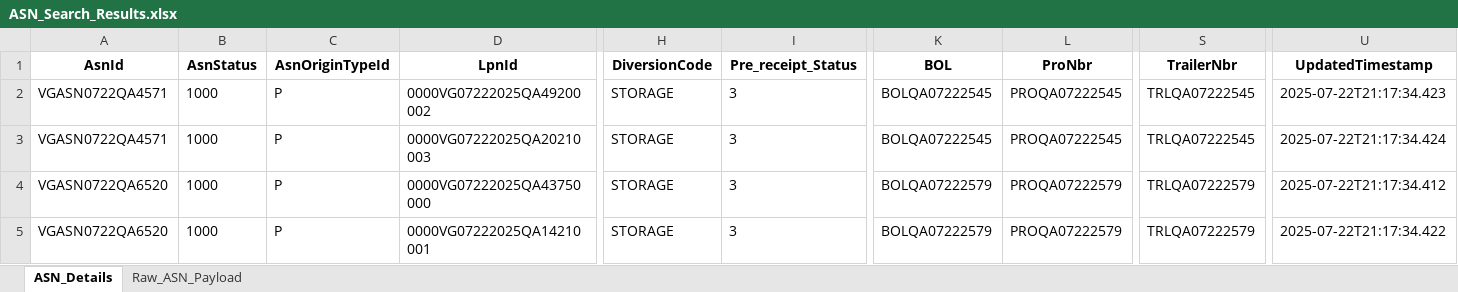
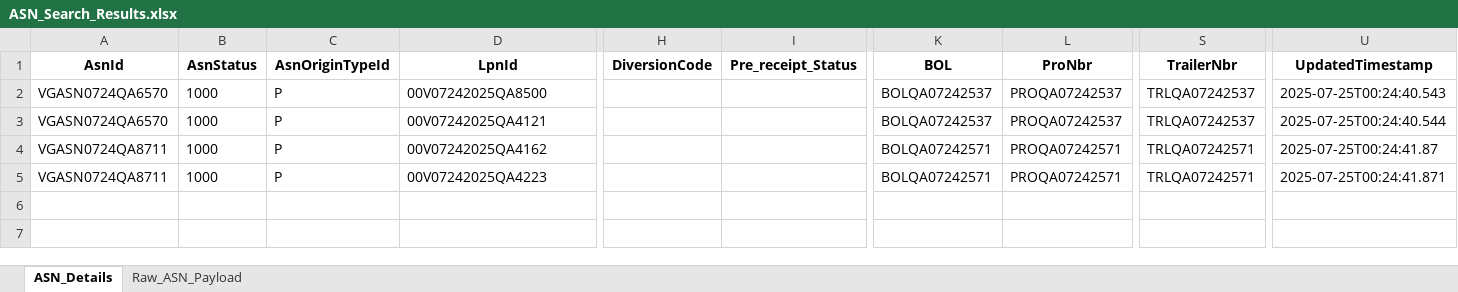
Before and after one commit to Vino0585/Nike, an Excel workbook: J30/Output_files/ASN_Search_Results.xlsx, sheet ASN_Details, drawn as a sheet; only a part is shown, gaps mark what is left out; values as stored, in another font and other column widths than the file's, no borders; the diff names each change by its address in the sheet, - before the commit and + after, or states it on an @@ line.

Commit message:
Merge remote-tracking branch 'origin/main'

```diff
--- a/J30/Output_files/ASN_Search_Results.xlsx (sheet ASN_Details)
+++ b/J30/Output_files/ASN_Search_Results.xlsx (sheet ASN_Details)
-A2:A3 (AsnId): VGASN0722QA4571
+A2:A3 (AsnId): VGASN0724QA6570
-D2 (LpnId): 0000VG07222025QA49200002
+D2 (LpnId): 00V07242025QA8500
-H2:H5 (DiversionCode): STORAGE
+H2:H5 (DiversionCode): (empty)
-I2:I5 (Pre_receipt_Status): 3
+I2:I5 (Pre_receipt_Status): (empty)
-K2:K3 (BOL): BOLQA07222545
+K2:K3 (BOL): BOLQA07242537
-L2:L3 (ProNbr): PROQA07222545
+L2:L3 (ProNbr): PROQA07242537
-S2:S3 (TrailerNbr): TRLQA07222545
+S2:S3 (TrailerNbr): TRLQA07242537
-U2 (UpdatedTimestamp): 2025-07-22T21:17:34.423
+U2 (UpdatedTimestamp): 2025-07-25T00:24:40.543
-D3 (LpnId): 0000VG07222025QA20210003
+D3 (LpnId): 00V07242025QA4121
-U3 (UpdatedTimestamp): 2025-07-22T21:17:34.424
+U3 (UpdatedTimestamp): 2025-07-25T00:24:40.544
-A4:A5 (AsnId): VGASN0722QA6520
+A4:A5 (AsnId): VGASN0724QA8711
-D4 (LpnId): 0000VG07222025QA43750000
+D4 (LpnId): 00V07242025QA4162
-K4:K5 (BOL): BOLQA07222579
+K4:K5 (BOL): BOLQA07242571
-L4:L5 (ProNbr): PROQA07222579
+L4:L5 (ProNbr): PROQA07242571
-S4:S5 (TrailerNbr): TRLQA07222579
+S4:S5 (TrailerNbr): TRLQA07242571
-U4 (UpdatedTimestamp): 2025-07-22T21:17:34.412
+U4 (UpdatedTimestamp): 2025-07-25T00:24:41.87
-D5 (LpnId): 0000VG07222025QA14210001
+D5 (LpnId): 00V07242025QA4223
-U5 (UpdatedTimestamp): 2025-07-22T21:17:34.422
+U5 (UpdatedTimestamp): 2025-07-25T00:24:41.871
```
Also changed, not shown: sheet Raw_ASN_Payload, J30/Input_files/WorkSheet.xlsx, J30/Output_files/ASN_Creation_Report.xlsx, 7 other files.
